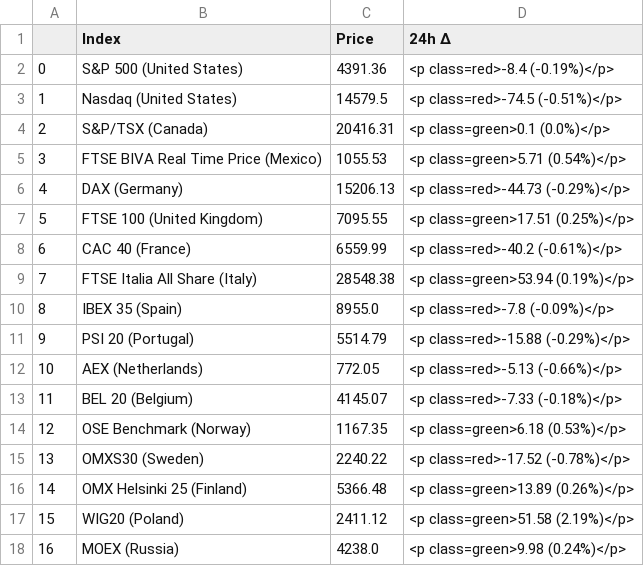
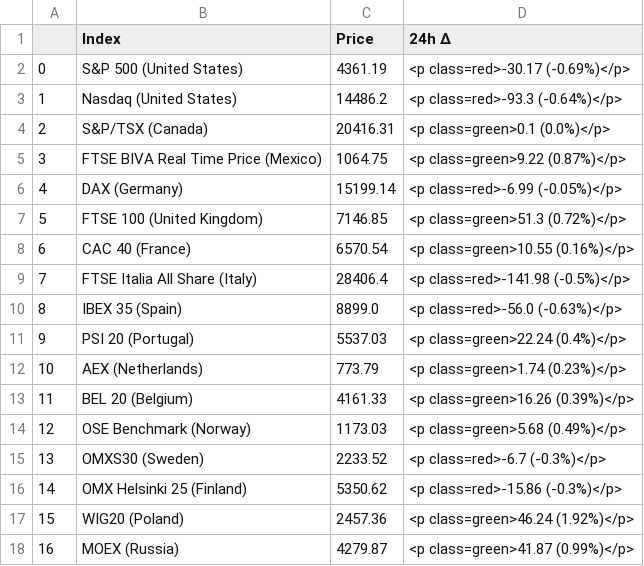
Before and after one commit to pawelkunicki/datazaur_web, a CSV file: indices.csv, drawn as a sheet; only a part is shown; the diff covers the shown part only.

```diff
--- a/indices.csv
+++ b/indices.csv
@@ -1,18 +1,18 @@
 ,Index,Price,24h Δ
-0,S&P 500 (United States),4391.36,<p class=red>-8.4 (-0.19%)</p>
-1,Nasdaq (United States),14579.5,<p class=red>-74.5 (-0.51%)</p>
+0,S&P 500 (United States),4361.19,<p class=red>-30.17 (-0.69%)</p>
+1,Nasdaq (United States),14486.2,<p class=red>-93.3 (-0.64%)</p>
 2,S&P/TSX (Canada),20416.31,<p class=green>0.1 (0.0%)</p>
-3,FTSE BIVA Real Time Price (Mexico),1055.53,<p class=green>5.71 (0.54%)</p>
-4,DAX (Germany),15206.13,<p class=red>-44.73 (-0.29%)</p>
-5,FTSE 100 (United Kingdom),7095.55,<p class=green>17.51 (0.25%)</p>
-6,CAC 40 (France),6559.99,<p class=red>-40.2 (-0.61%)</p>
-7,FTSE Italia All Share (Italy),28548.38,<p class=green>53.94 (0.19%)</p>
-8,IBEX 35 (Spain),8955.0,<p class=red>-7.8 (-0.09%)</p>
-9,PSI 20 (Portugal),5514.79,<p class=red>-15.88 (-0.29%)</p>
-10,AEX (Netherlands),772.05,<p class=red>-5.13 (-0.66%)</p>
-11,BEL 20 (Belgium),4145.07,<p class=red>-7.33 (-0.18%)</p>
-12,OSE Benchmark (Norway),1167.35,<p class=green>6.18 (0.53%)</p>
-13,OMXS30 (Sweden),2240.22,<p class=red>-17.52 (-0.78%)</p>
-14,OMX Helsinki 25 (Finland),5366.48,<p class=green>13.89 (0.26%)</p>
-15,WIG20 (Poland),2411.12,<p class=green>51.58 (2.19%)</p>
-16,MOEX (Russia),4238.0,<p class=green>9.98 (0.24%)</p>
+3,FTSE BIVA Real Time Price (Mexico),1064.75,<p class=green>9.22 (0.87%)</p>
+4,DAX (Germany),15199.14,<p class=red>-6.99 (-0.05%)</p>
+5,FTSE 100 (United Kingdom),7146.85,<p class=green>51.3 (0.72%)</p>
+6,CAC 40 (France),6570.54,<p class=green>10.55 (0.16%)</p>
+7,FTSE Italia All Share (Italy),28406.4,<p class=red>-141.98 (-0.5%)</p>
+8,IBEX 35 (Spain),8899.0,<p class=red>-56.0 (-0.63%)</p>
+9,PSI 20 (Portugal),5537.03,<p class=green>22.24 (0.4%)</p>
+10,AEX (Netherlands),773.79,<p class=green>1.74 (0.23%)</p>
+11,BEL 20 (Belgium),4161.33,<p class=green>16.26 (0.39%)</p>
+12,OSE Benchmark (Norway),1173.03,<p class=green>5.68 (0.49%)</p>
+13,OMXS30 (Sweden),2233.52,<p class=red>-6.7 (-0.3%)</p>
+14,OMX Helsinki 25 (Finland),5350.62,<p class=red>-15.86 (-0.3%)</p>
+15,WIG20 (Poland),2457.36,<p class=green>46.24 (1.92%)</p>
+16,MOEX (Russia),4279.87,<p class=green>41.87 (0.99%)</p>
```
Also changed, not shown: 30 edited cells elsewhere in this file, 27 other files.
